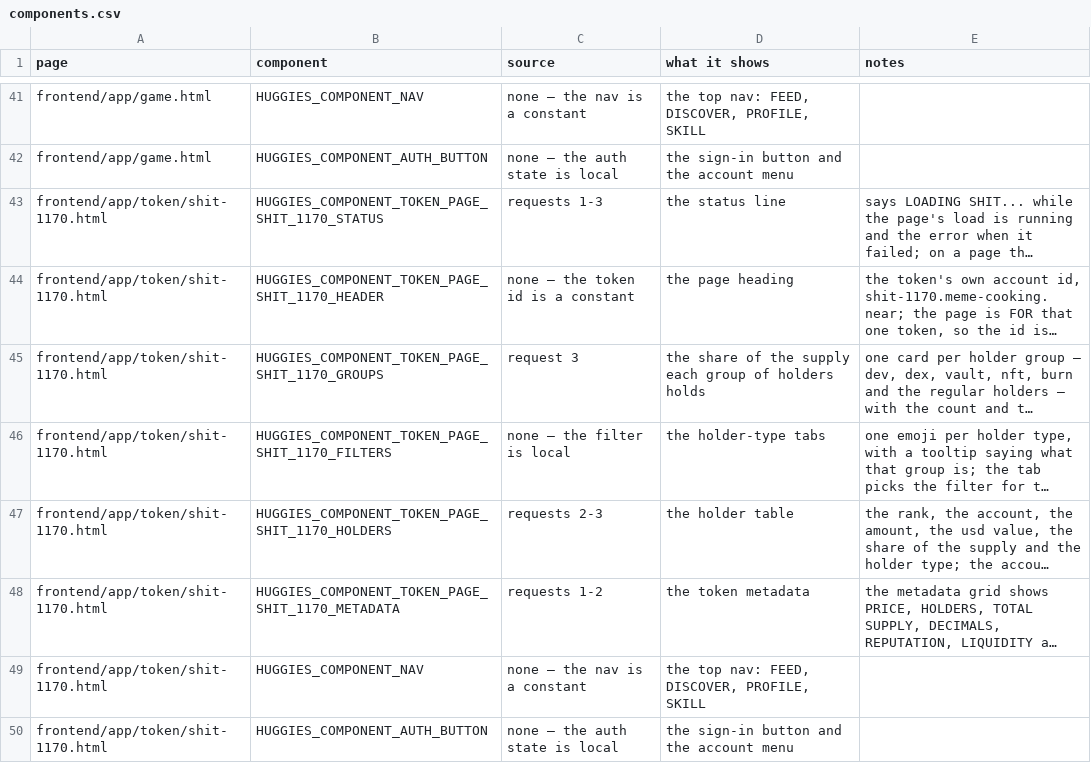
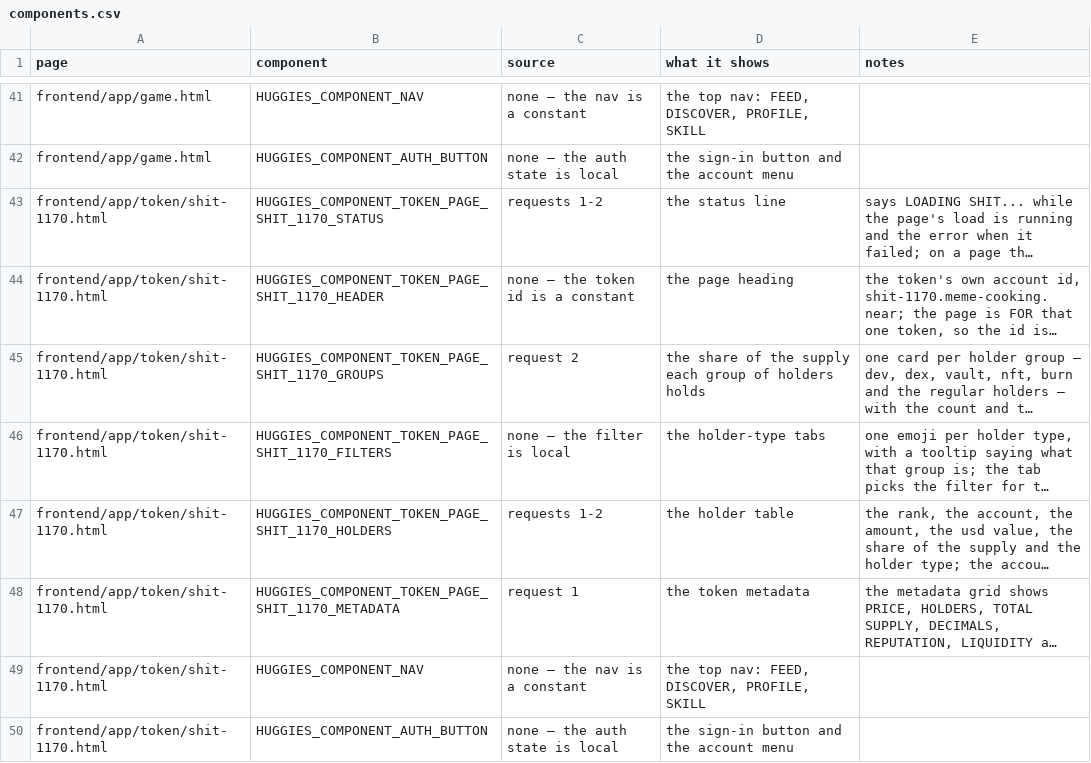
Before and after one commit to huggiesdotnear/huggies-rex-engine, a CSV file: DOCS/PAGES/components.csv, drawn as a sheet; only a part is shown, gaps mark what is left out; long unchanged cells end in …; the diff names each change by its address in the sheet, - before the commit and + after, or states it on an @@ line.

```diff
--- a/DOCS/PAGES/components.csv
+++ b/DOCS/PAGES/components.csv
-C43 (source): requests 1-3
+C43 (source): requests 1-2
-C45 (source): request 3
+C45 (source): request 2
-C47 (source): requests 2-3
+C47 (source): requests 1-2
-C48 (source): requests 1-2
+C48 (source): request 1
```
Also changed, not shown: DOCS/PAGES/requests.csv, 5 other files.
